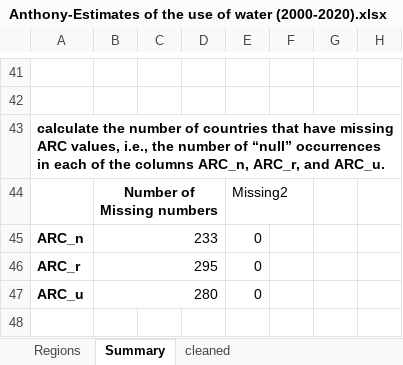
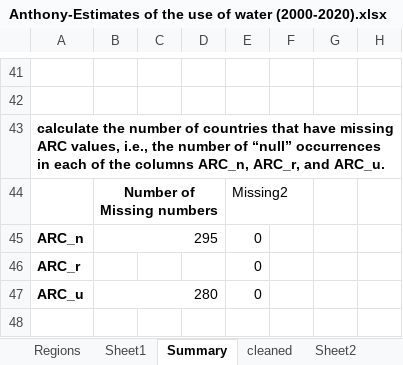
Before and after one commit to ndegwaanth/alX-datascience, an Excel workbook: week4/Integrated_project_transforming_the_data_(Part_II)-a-3732/Anthony-Estimates of the use of water (2000-2020).xlsx, sheet Summary, drawn as a sheet; only a part is shown, gaps mark what is left out; values as stored, in another font and other column widths than the file's, no borders; charts and pictures not drawn; the diff names each change by its address in the sheet, - before the commit and + after, or states it on an @@ line.

```diff
--- a/week4/Integrated_project_transforming_the_data_(Part_II)-a-3732/Anthony-Estimates of the use of water (2000-2020).xlsx (sheet Summary)
+++ b/week4/Integrated_project_transforming_the_data_(Part_II)-a-3732/Anthony-Estimates of the use of water (2000-2020).xlsx (sheet Summary)
+sheet tab: Sheet1
+sheet tab: Sheet2
-B45: 233
+B45: 295
-B46: 295
+B46: (empty)
-B46:D46 merged
```
Also changed, not shown: sheet cleaned, sheet Estimates of the use of water (, sheet Regions, formulas that keep their value, hidden cells, charts or pictures, 20 other files.
